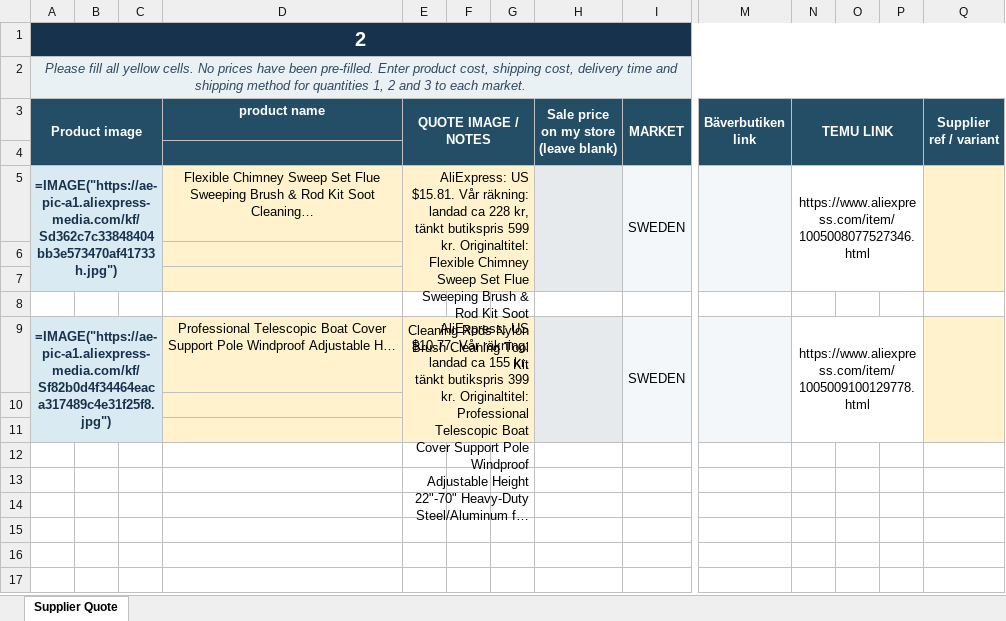
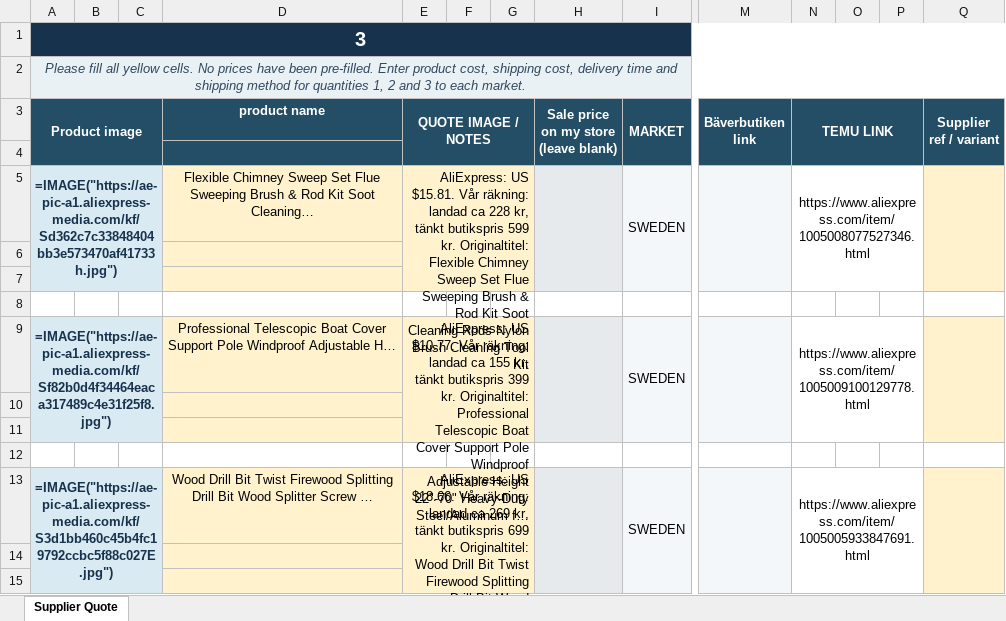
Before and after one commit to Axel3738/yognftnfgn, an Excel workbook: produktjakt/korningar/2026-09-09/Leverantorsoffert-2026-09-09.xlsx, sheet Supplier Quote, drawn as a sheet; only a part is shown, gaps mark what is left out; long unchanged cells end in …; values as stored, in another font and other column widths than the file's, no borders; formulas without a stored value are shown as written; removed rows and columns are numbered as before the commit, all else as after; rows hold the shown columns only; the diff names each change by its address in the sheet, - before the commit and + after, or states it on an @@ line.

```diff
--- a/produktjakt/korningar/2026-09-09/Leverantorsoffert-2026-09-09.xlsx (sheet Supplier Quote)
+++ b/produktjakt/korningar/2026-09-09/Leverantorsoffert-2026-09-09.xlsx (sheet Supplier Quote)
-A1 (Product image): 2
+A1 (Product image): 3
-A9:C11 merged
+A9:C11 merged
-E9:G11 merged
+E9:G11 merged
-H9:H11 merged
+H9:H11 merged
-I9:I11 merged
+I9:I11 merged
-M9:M11 merged
+M9:M11 merged
-N9:P11 merged
+N9:P11 merged
-Q9:Q11 merged
+Q9:Q11 merged
+row 10: (empty)
+row 11: (empty)
+row 12: (empty)
+row 13: =IMAGE("https://ae-pic-a1.aliexpress-media.com/kf/S3d1bb460c45b4fc19792ccbc5f88c027E.jpg") |  |  | Wood Drill Bit Twist Firewood Splitting Drill Bit Wood Splitter Screw … | AliExpress: US $18.66. Vår räkning: landad ca 269 kr, tänkt butikspris 699 kr. Originaltitel: Wood Drill Bit Twist Firewood Splitting Drill Bit Wood Splitter Screw Cones Bit Square Round Drill Bit For Wood Cleaving Tool |  |  |  | SWEDEN |  | https://www.aliexpress.com/item/1005005933847691.html
```
Also changed, not shown: 4 other files.
